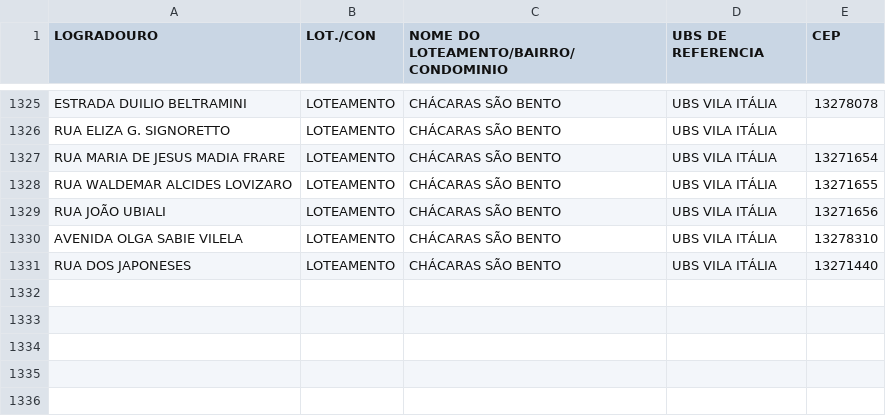
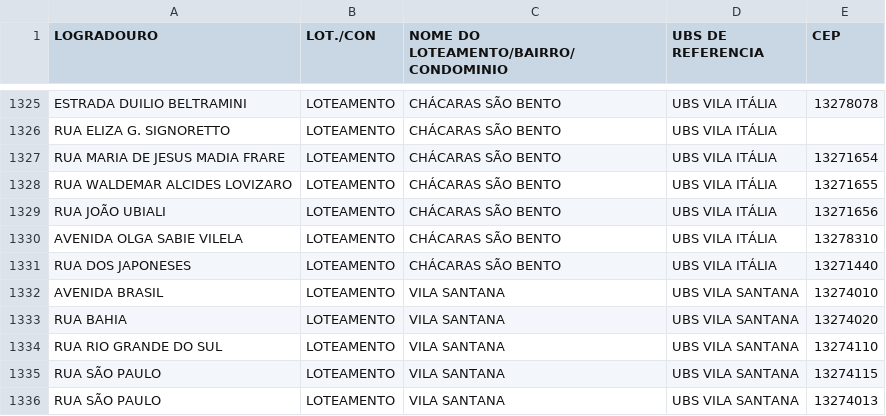
Before and after one commit to victormontagnoli-cpu/UNIDADES_SAUDE_PMV, a CSV file: UBS_REFERENCIA.csv, drawn as a sheet; only a part is shown, gaps mark what is left out.

Commit message:
Update UBS_REFERENCIA.csv

```diff
--- a/UBS_REFERENCIA.csv
+++ b/UBS_REFERENCIA.csv
@@ -1331 +1331,6 @@ AVENIDA OLGA SABIE VILELA,LOTEAMENTO,CHÁCARAS SÃO BENTO,UBS VILA ITÁLIA,13278
 RUA DOS JAPONESES,LOTEAMENTO,CHÁCARAS SÃO BENTO,UBS VILA ITÁLIA,13271440
+AVENIDA BRASIL, LOTEAMENTO, VILA SANTANA, UBS VILA SANTANA, 13274010
+RUA BAHIA, LOTEAMENTO, VILA SANTANA, UBS VILA SANTANA, 13274020
+RUA RIO GRANDE DO SUL, LOTEAMENTO, VILA SANTANA, UBS VILA SANTANA, 13274110
+RUA SÃO PAULO, LOTEAMENTO, VILA SANTANA, UBS VILA SANTANA, 13274115
+RUA SÃO PAULO, LOTEAMENTO, VILA SANTANA, UBS VILA SANTANA, 13274013
```
